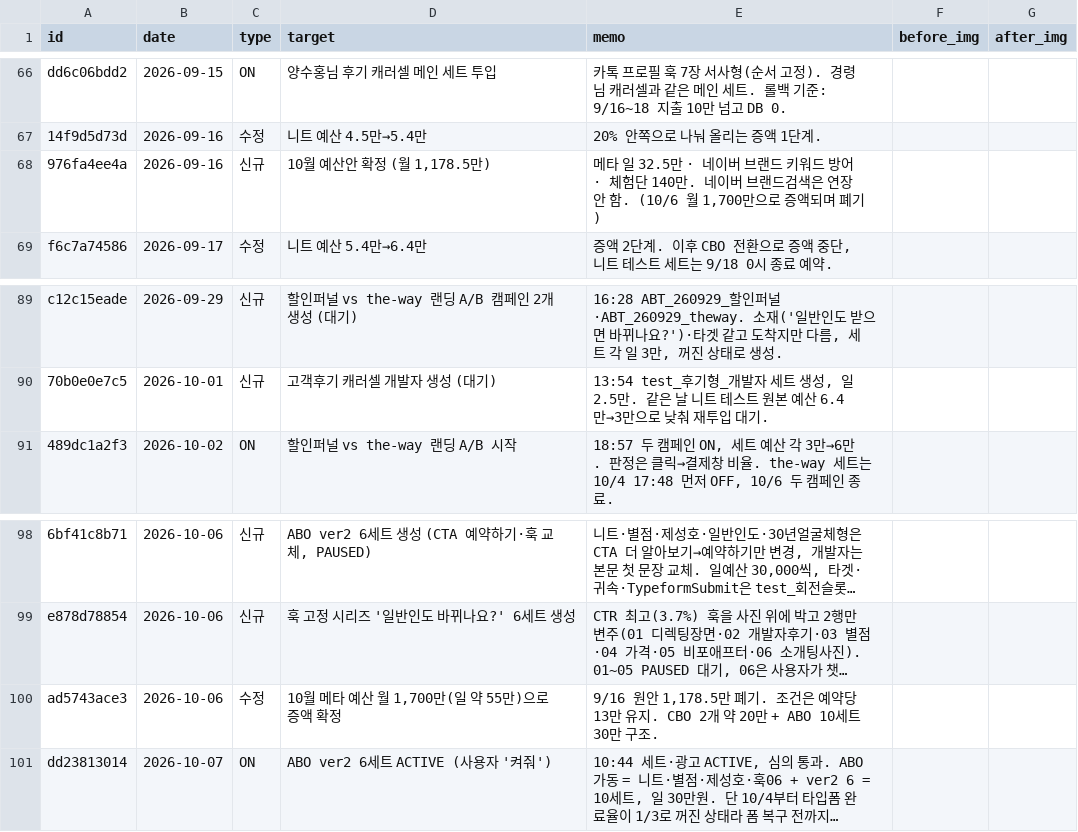
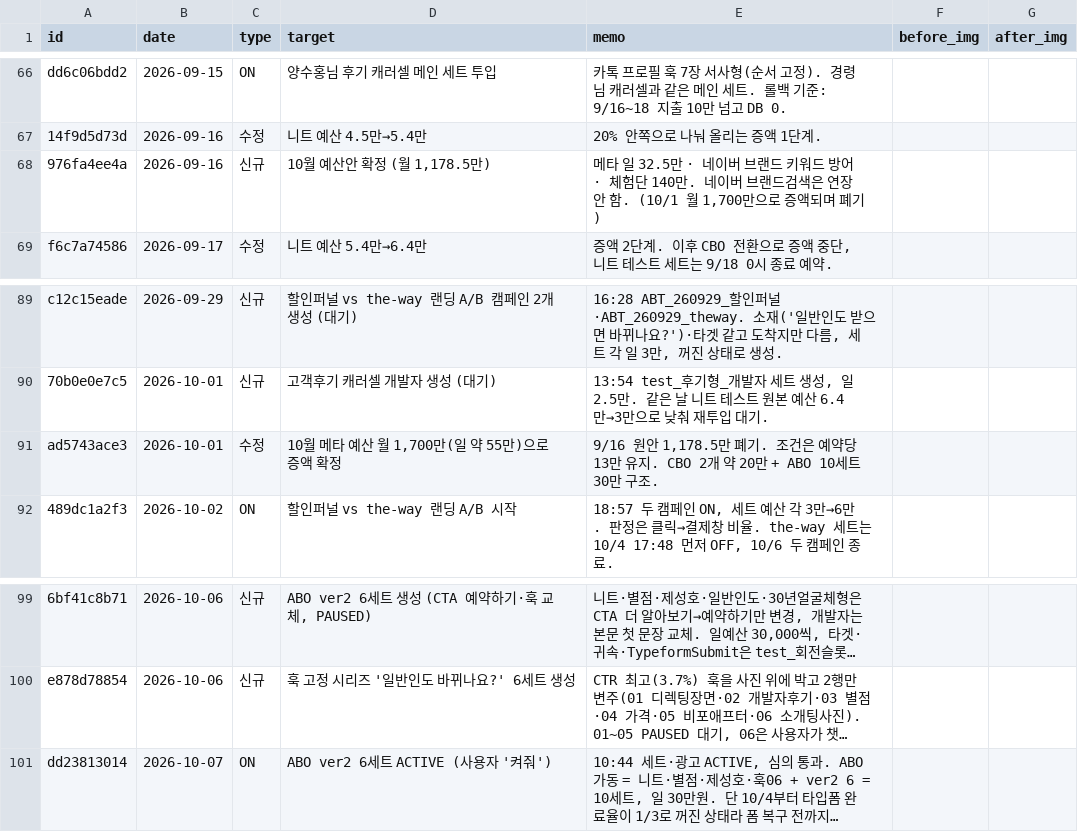
Before and after one commit to fgih304-netizen/fgih304-netizen.github.io, a CSV file: history.csv, drawn as a sheet; only a part is shown, gaps mark what is left out; long unchanged cells end in …; removed rows and columns are numbered as before the commit, all else as after; the diff names each change by its address in the sheet, - before the commit and + after, or states it on an @@ line.

Commit message:
history: 10월 예산 증액 확정일 10/6→10/1 정정

```diff
--- a/history.csv
+++ b/history.csv
-E68 (memo): …안 함. (10/6 월 1,700만…
+E68 (memo): …안 함. (10/1 월 1,700만…
+row 91: ad5743ace3 | 2026-10-01 | 수정 | 10월 메타 예산 월 1,700만(일 약 55만)으로 증액 확정 | 9/16 원안 1,178.5만 폐기. 조건은 예약당 13만 유지. CBO 2개 약 20만 + ABO 10세트 30만 구조.
-row 100: ad5743ace3 | 2026-10-06 | 수정 | 10월 메타 예산 월 1,700만(일 약 55만)으로 증액 확정 | 9/16 원안 1,178.5만 폐기. 조건은 예약당 13만 유지. CBO 2개 약 20만 + ABO 10세트 30만 구조.
```
